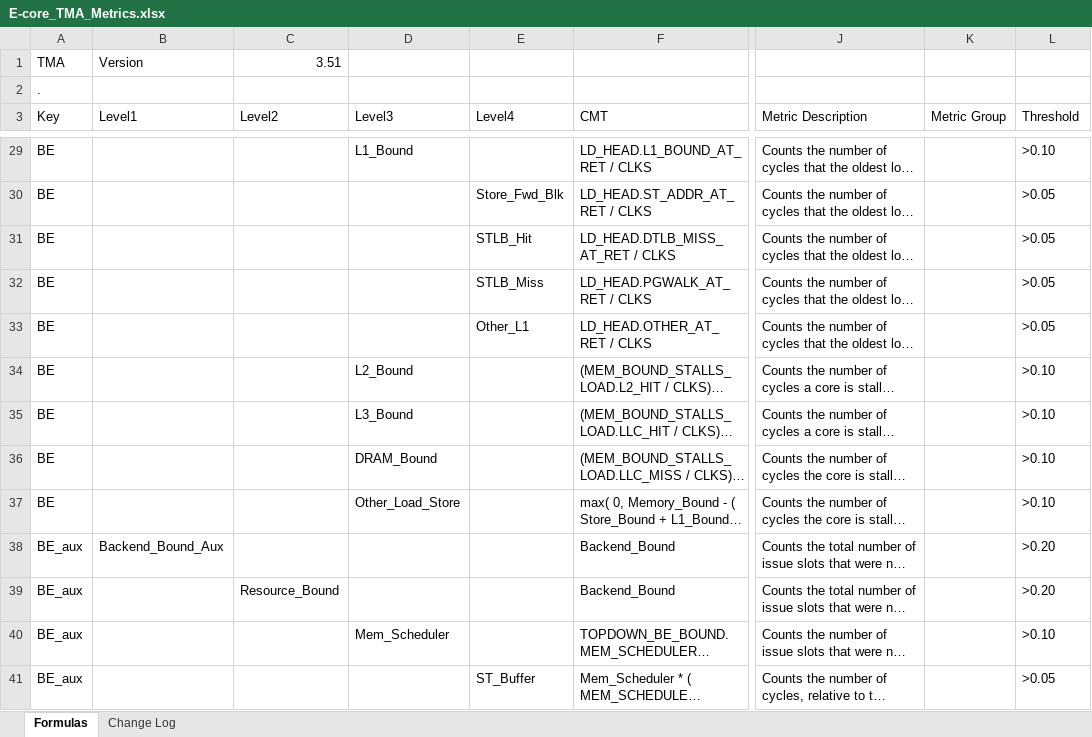
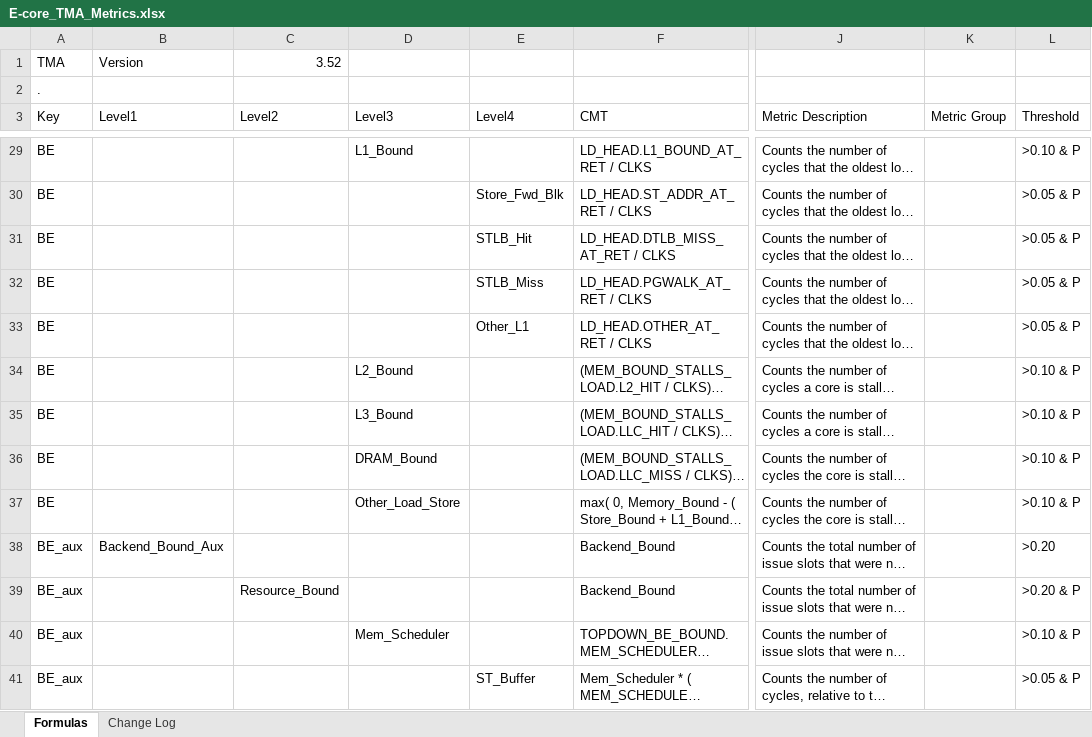
Before and after one commit to intel/perfmon, an Excel workbook: E-core_TMA_Metrics.xlsx, sheet Formulas, drawn as a sheet; only a part is shown, gaps mark what is left out; long unchanged cells end in …; values as stored, in another font and other column widths than the file's, no cell formats; the diff covers the shown part only; the diff names each change by its address in the sheet, - before the commit and + after, or states it on an @@ line.

```diff
--- a/E-core_TMA_Metrics.xlsx (sheet Formulas)
+++ b/E-core_TMA_Metrics.xlsx (sheet Formulas)
-C1 (Level2): 3.51
+C1 (Level2): 3.52
-L29 (Threshold): >0.10
+L29 (Threshold): >0.10 & P
-L30:L33 (Threshold): >0.05
+L30:L33 (Threshold): >0.05 & P
-L34:L37 (Threshold): >0.10
+L34:L37 (Threshold): >0.10 & P
-L39 (Threshold): >0.20
+L39 (Threshold): >0.20 & P
-L40 (Threshold): >0.10
+L40 (Threshold): >0.10 & P
-L41 (Threshold): >0.05
+L41 (Threshold): >0.05 & P
```
Also changed, not shown: 40 edited cells elsewhere in this sheet, sheet Change Log, cell formats, 1 other file.
